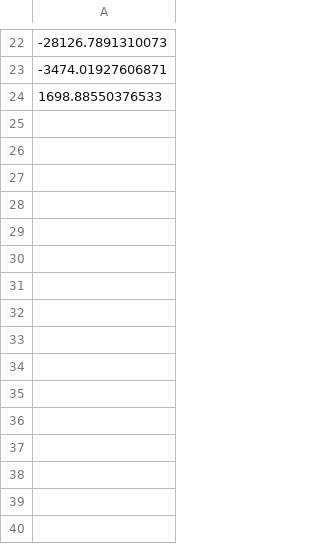
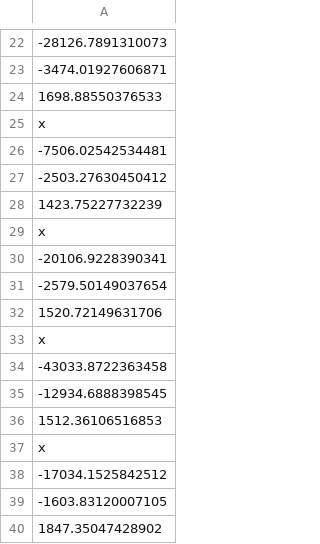
Before and after one commit to StudentThom/math_mod, a CSV file: r_scripts_netjes/data/dataset1/log_lik_run1.csv, drawn as a sheet; only a part is shown, gaps mark what is left out; the diff names each change by its address in the sheet, - before the commit and + after, or states it on an @@ line.

```diff
--- a/r_scripts_netjes/data/dataset1/log_lik_run1.csv
+++ b/r_scripts_netjes/data/dataset1/log_lik_run1.csv
+row 25: x
+row 26: -7506.02542534481
+row 27: -2503.27630450412
+row 28: 1423.75227732239
+row 29: x
+row 30: -20106.9228390341
+row 31: -2579.50149037654
+row 32: 1520.72149631706
+row 33: x
+row 34: -43033.8722363458
+row 35: -12934.6888398545
+row 36: 1512.36106516853
+row 37: x
+row 38: -17034.1525842512
+row 39: -1603.83120007105
+row 40: 1847.35047428902
```
Also changed, not shown: r_scripts_netjes/data/dataset1/alpha_run1.csv, r_scripts_netjes/data/dataset1/beta_run1.csv, 11 other files.
